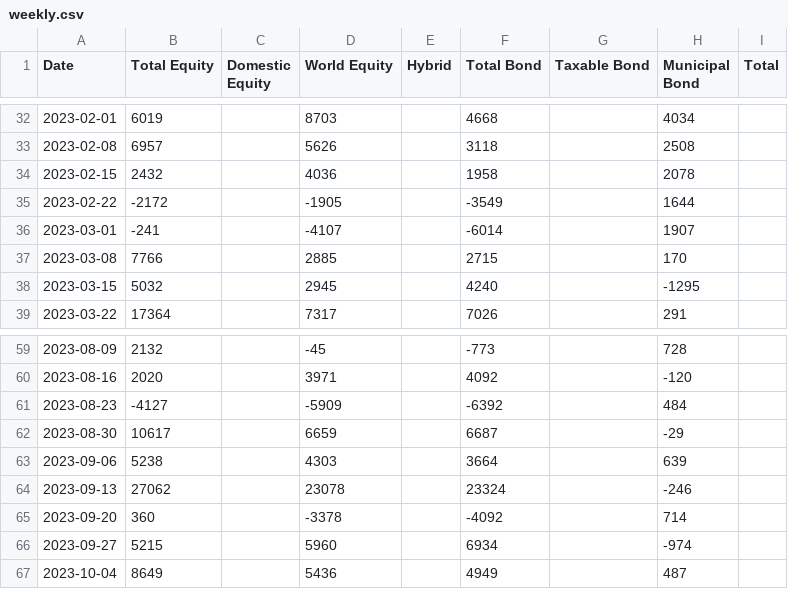
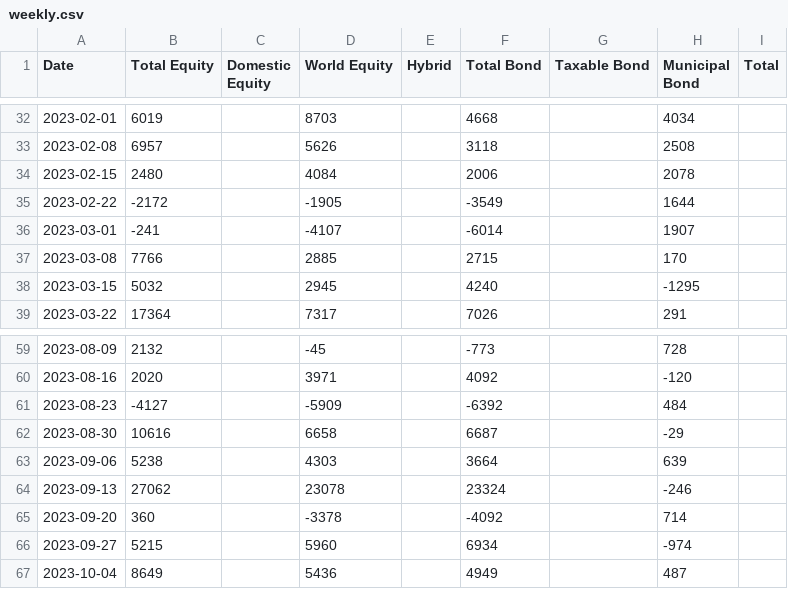
Before and after one commit to datasets/investor-flow-of-funds-us, a CSV file: data/weekly.csv, drawn as a sheet; only a part is shown, gaps mark what is left out; the diff covers the shown part only.

```diff
--- a/data/weekly.csv
+++ b/data/weekly.csv
@@ -33,3 +33,3 @@ Date,Total Equity,Domestic Equity,World Equity,Hybrid,Total Bond,Taxable Bond,Mu
 2023-02-08,6957,,5626,,3118,,2508,
-2023-02-15,2432,,4036,,1958,,2078,
+2023-02-15,2480,,4084,,2006,,2078,
 2023-02-22,-2172,,-1905,,-3549,,1644,
@@ -61,3 +61,3 @@ Date,Total Equity,Domestic Equity,World Equity,Hybrid,Total Bond,Taxable Bond,Mu
 2023-08-23,-4127,,-5909,,-6392,,484,
-2023-08-30,10617,,6659,,6687,,-29,
+2023-08-30,10616,,6658,,6687,,-29,
 2023-09-06,5238,,4303,,3664,,639,
```
Also changed, not shown: 4 added rows and 23 edited cells elsewhere in this file, data/monthly.csv.
